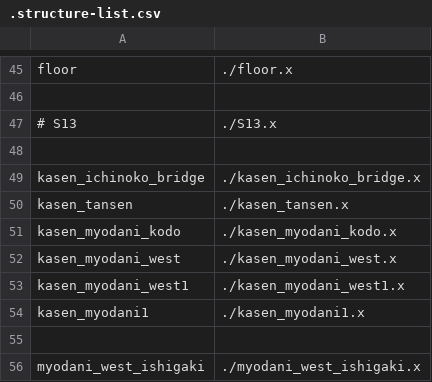
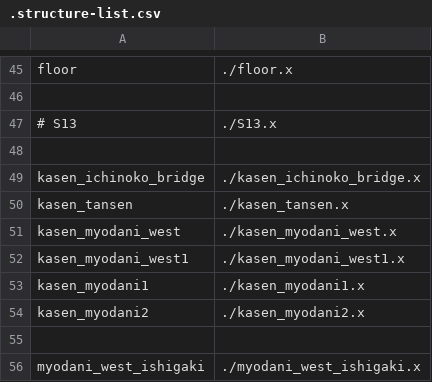
Before and after one commit to akashiyaki01c/BveKobeCitySubway, a CSV file: U-Line/Structure/.structure-list.csv, drawn as a sheet; only a part is shown, gaps mark what is left out; removed rows and columns are numbered as before the commit, all else as after; the diff names each change by its address in the sheet, - before the commit and + after, or states it on an @@ line.

```diff
--- a/U-Line/Structure/.structure-list.csv
+++ b/U-Line/Structure/.structure-list.csv
-row 51: kasen_myodani_kodo | ./kasen_myodani_kodo.x
+row 54: kasen_myodani2 | ./kasen_myodani2.x
```
Also changed, not shown: 3 other files.
